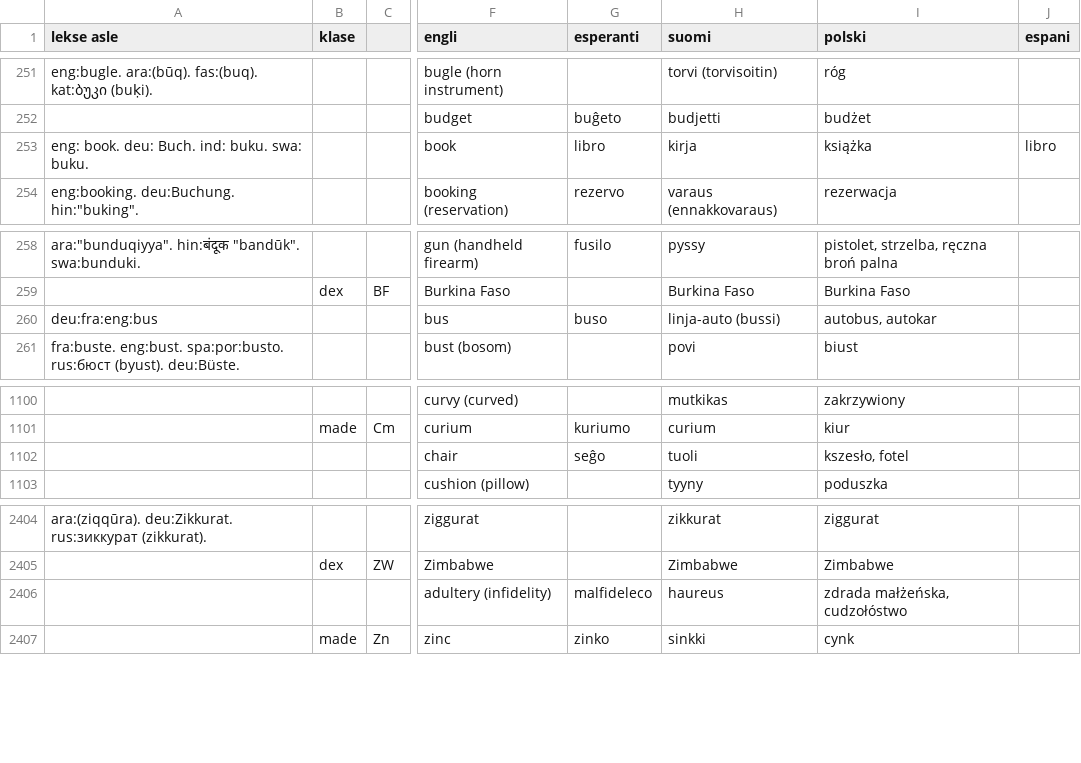
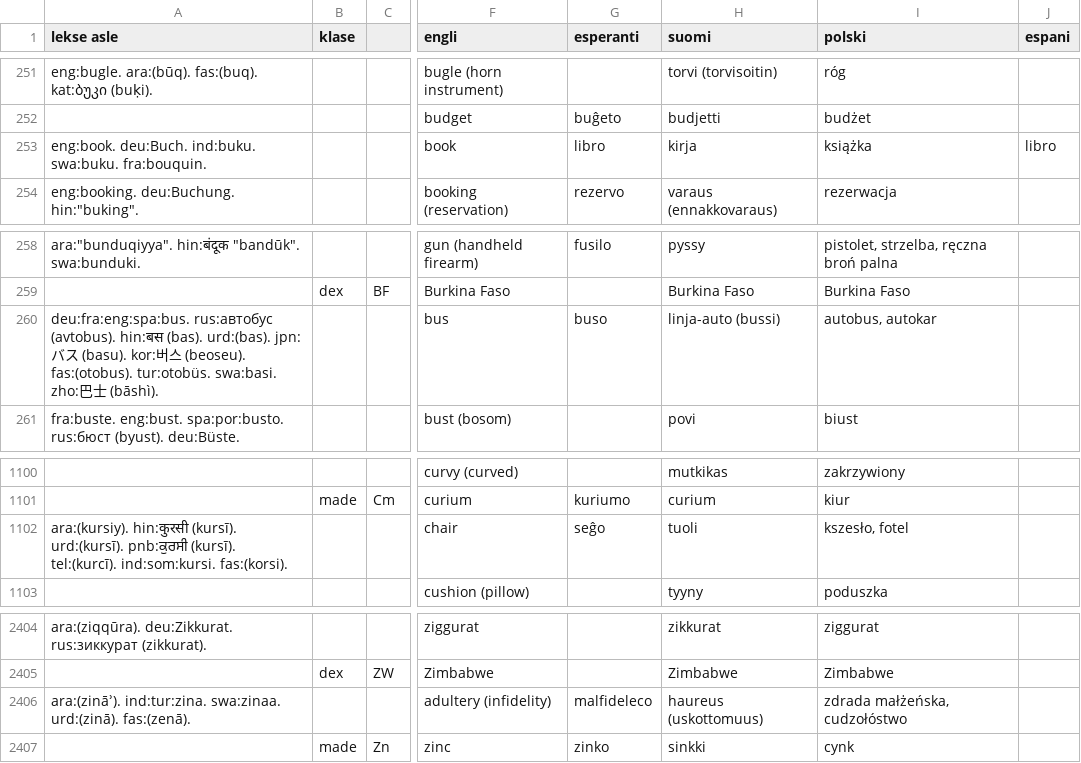
Before and after one commit to barumau/pandunia, a TSV file: pandunia-lekse.tsv, drawn as a sheet; only a part is shown, gaps mark what is left out; the diff covers the shown part only; the diff names each change by its address in the sheet, - before the commit and + after, or states it on an @@ line.

Commit message:
nowi lekse: haram, halal, kex, kange

```diff
--- a/pandunia-lekse.tsv
+++ b/pandunia-lekse.tsv
-A253 (lekse asle): eng: book. deu: Buch. ind: buku. swa: buku.
+A253 (lekse asle): eng:book. deu:Buch. ind:buku. swa:buku. fra:bouquin.
-A260 (lekse asle): deu:fra:eng:bus
+A260 (lekse asle): deu:fra:eng:spa:bus. rus:автобус (avtobus). hin:बस (bas). urd:(bas). jpn:バス (basu). kor:버스 (beoseu). fas:(otobus). tur:otobüs. swa:basi. zho:巴士 (bāshì).
-A1102 (lekse asle): (empty)
+A1102 (lekse asle): ara:(kursiy). hin:कुरसी (kursī). urd:(kursī). pnb:ਕੁਰਸੀ (kursī). tel:(kurcī). ind:som:kursi. fas:(korsi).
-A2406 (lekse asle): (empty)
+A2406 (lekse asle): ara:(zināʾ). ind:tur:zina. swa:zinaa. urd:(zinā). fas:(zenā).
-H2406 (suomi): haureus
+H2406 (suomi): haureus (uskottomuus)
```
Also changed, not shown: 6 added rows and 7 edited cells elsewhere in this file, 12 other files.
